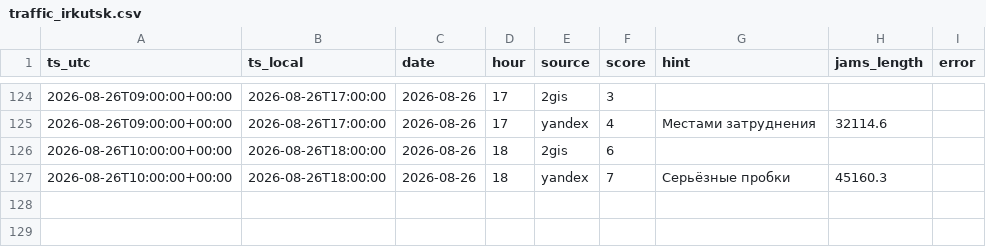
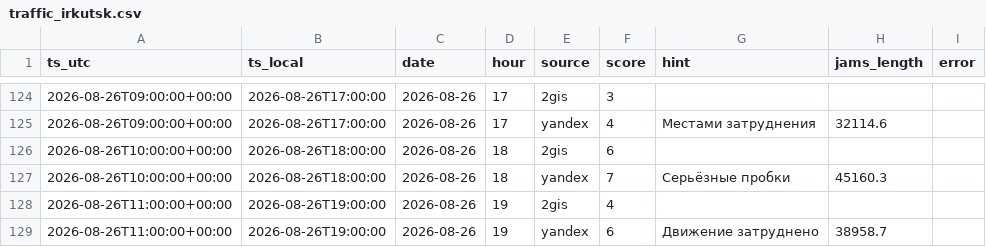
Before and after one commit to jukovaannag-art/forsite-traffic, a CSV file: data/traffic_irkutsk.csv, drawn as a sheet; only a part is shown, gaps mark what is left out; the diff names each change by its address in the sheet, - before the commit and + after, or states it on an @@ line.

Commit message:
Пробки Иркутск: 2026-08-26 19:00

```diff
--- a/data/traffic_irkutsk.csv
+++ b/data/traffic_irkutsk.csv
+row 128: 2026-08-26T11:00:00+00:00 | 2026-08-26T19:00:00 | 2026-08-26 | 19 | 2gis | 4
+row 129: 2026-08-26T11:00:00+00:00 | 2026-08-26T19:00:00 | 2026-08-26 | 19 | yandex | 6 | Движение затруднено | 38958.7
```
